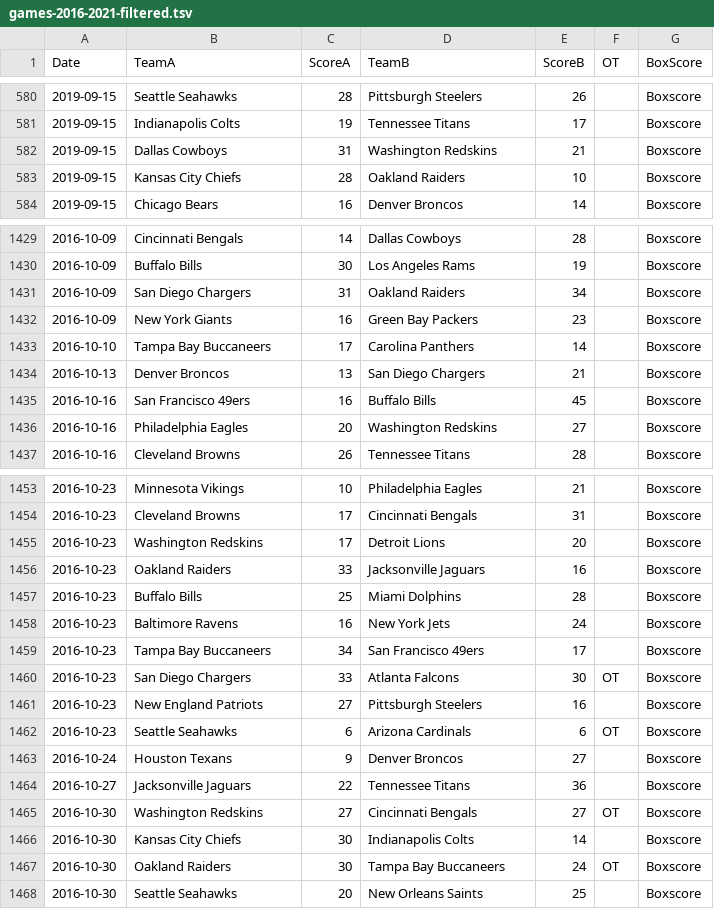
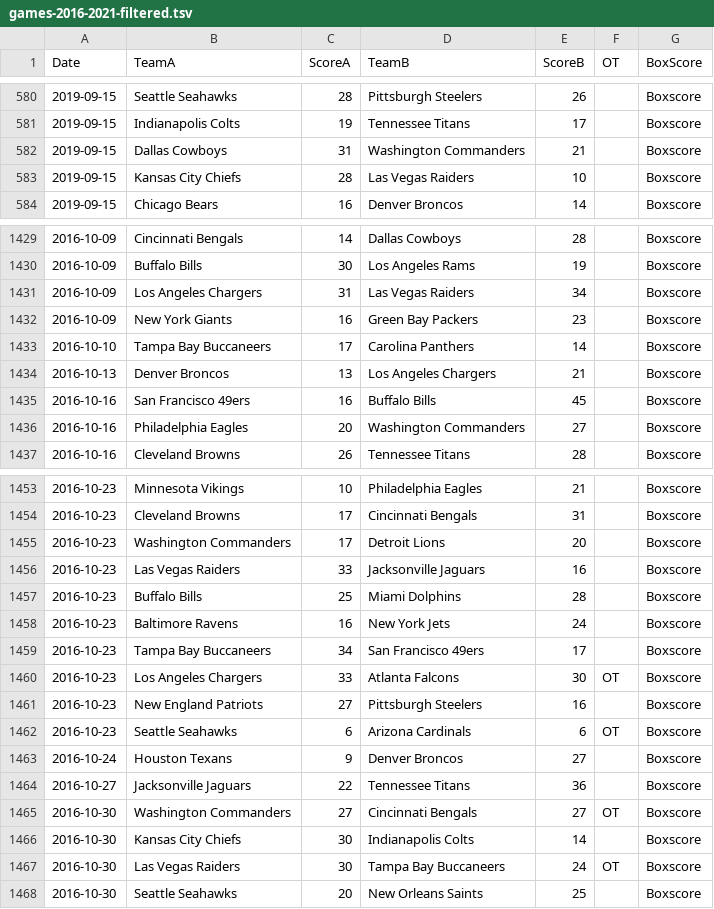
Before and after one commit to dpmerrell/Bracketology.jl, a TSV file: analyses/data/nfl-football/games-2016-2021-filtered.tsv, drawn as a sheet; only a part is shown, gaps mark what is left out; the diff covers the shown part only.

Commit message:
Hyperparameter tuning; Brier score; fixed NFL team names

```diff
--- a/analyses/data/nfl-football/games-2016-2021-filtered.tsv
+++ b/analyses/data/nfl-football/games-2016-2021-filtered.tsv
@@ -581,4 +581,4 @@ Date	TeamA	ScoreA	TeamB	ScoreB	OT	BoxScore
 2019-09-15	Indianapolis Colts	19	Tennessee Titans	17		Boxscore
-2019-09-15	Dallas Cowboys	31	Washington Redskins	21		Boxscore
-2019-09-15	Kansas City Chiefs	28	Oakland Raiders	10		Boxscore
+2019-09-15	Dallas Cowboys	31	Washington Commanders	21		Boxscore
+2019-09-15	Kansas City Chiefs	28	Las Vegas Raiders	10		Boxscore
 2019-09-15	Chicago Bears	16	Denver Broncos	14		Boxscore
@@ -1430,8 +1430,8 @@ Date	TeamA	ScoreA	TeamB	ScoreB	OT	BoxScore
 2016-10-09	Buffalo Bills	30	Los Angeles Rams	19		Boxscore
-2016-10-09	San Diego Chargers	31	Oakland Raiders	34		Boxscore
+2016-10-09	Los Angeles Chargers	31	Las Vegas Raiders	34		Boxscore
 2016-10-09	New York Giants	16	Green Bay Packers	23		Boxscore
 2016-10-10	Tampa Bay Buccaneers	17	Carolina Panthers	14		Boxscore
-2016-10-13	Denver Broncos	13	San Diego Chargers	21		Boxscore
+2016-10-13	Denver Broncos	13	Los Angeles Chargers	21		Boxscore
 2016-10-16	San Francisco 49ers	16	Buffalo Bills	45		Boxscore
-2016-10-16	Philadelphia Eagles	20	Washington Redskins	27		Boxscore
+2016-10-16	Philadelphia Eagles	20	Washington Commanders	27		Boxscore
 2016-10-16	Cleveland Browns	26	Tennessee Titans	28		Boxscore
@@ -1454,4 +1454,4 @@ Date	TeamA	ScoreA	TeamB	ScoreB	OT	BoxScore
 2016-10-23	Cleveland Browns	17	Cincinnati Bengals	31		Boxscore
-2016-10-23	Washington Redskins	17	Detroit Lions	20		Boxscore
-2016-10-23	Oakland Raiders	33	Jacksonville Jaguars	16		Boxscore
+2016-10-23	Washington Commanders	17	Detroit Lions	20		Boxscore
+2016-10-23	Las Vegas Raiders	33	Jacksonville Jaguars	16		Boxscore
 2016-10-23	Buffalo Bills	25	Miami Dolphins	28		Boxscore
@@ -1459,3 +1459,3 @@ Date	TeamA	ScoreA	TeamB	ScoreB	OT	BoxScore
 2016-10-23	Tampa Bay Buccaneers	34	San Francisco 49ers	17		Boxscore
-2016-10-23	San Diego Chargers	33	Atlanta Falcons	30	OT	Boxscore
+2016-10-23	Los Angeles Chargers	33	Atlanta Falcons	30	OT	Boxscore
 2016-10-23	New England Patriots	27	Pittsburgh Steelers	16		Boxscore
@@ -1464,5 +1464,5 @@ Date	TeamA	ScoreA	TeamB	ScoreB	OT	BoxScore
 2016-10-27	Jacksonville Jaguars	22	Tennessee Titans	36		Boxscore
-2016-10-30	Washington Redskins	27	Cincinnati Bengals	27	OT	Boxscore
+2016-10-30	Washington Commanders	27	Cincinnati Bengals	27	OT	Boxscore
 2016-10-30	Kansas City Chiefs	30	Indianapolis Colts	14		Boxscore
-2016-10-30	Oakland Raiders	30	Tampa Bay Buccaneers	24	OT	Boxscore
+2016-10-30	Las Vegas Raiders	30	Tampa Bay Buccaneers	24	OT	Boxscore
 2016-10-30	Seattle Seahawks	20	New Orleans Saints	25		Boxscore
```
Also changed, not shown: 168 edited cells elsewhere in this file, 6 other files.
